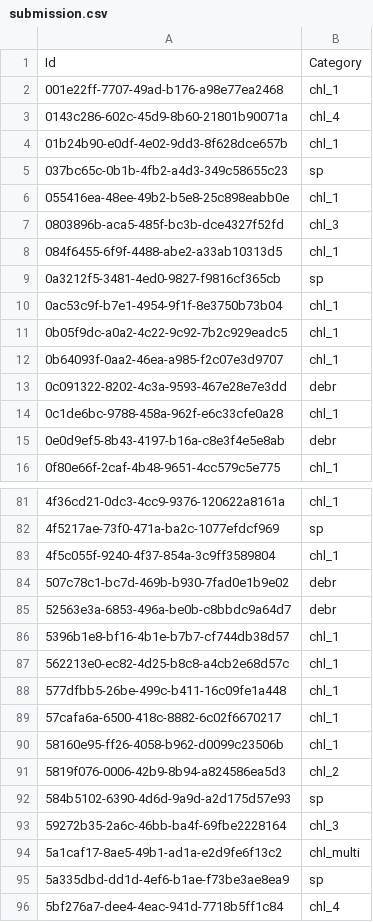
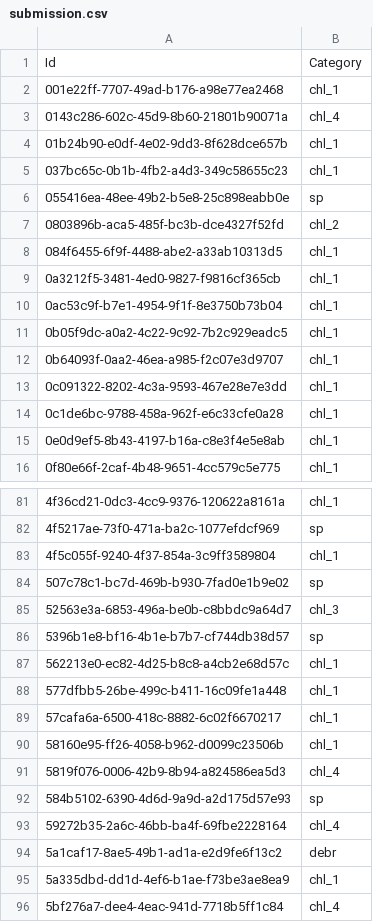
Before and after one commit to GatmezeiKornel/Neurhalok_competition, a CSV file: submission.csv, drawn as a sheet; only a part is shown, gaps mark what is left out; the diff covers the shown part only.

```diff
--- a/submission.csv
+++ b/submission.csv
@@ -4,7 +4,7 @@ Id,Category
 01b24b90-e0df-4e02-9dd3-8f628dce657b, chl_1
-037bc65c-0b1b-4fb2-a4d3-349c58655c23, sp
-055416ea-48ee-49b2-b5e8-25c898eabb0e, chl_1
-0803896b-aca5-485f-bc3b-dce4327f52fd, chl_3
+037bc65c-0b1b-4fb2-a4d3-349c58655c23, chl_1
+055416ea-48ee-49b2-b5e8-25c898eabb0e, sp
+0803896b-aca5-485f-bc3b-dce4327f52fd, chl_2
 084f6455-6f9f-4488-abe2-a33ab10313d5, chl_1
-0a3212f5-3481-4ed0-9827-f9816cf365cb, sp
+0a3212f5-3481-4ed0-9827-f9816cf365cb, chl_1
 0ac53c9f-b7e1-4954-9f1f-8e3750b73b04, chl_1
@@ -12,5 +12,5 @@ Id,Category
 0b64093f-0aa2-46ea-a985-f2c07e3d9707, chl_1
-0c091322-8202-4c3a-9593-467e28e7e3dd, debr
+0c091322-8202-4c3a-9593-467e28e7e3dd, chl_1
 0c1de6bc-9788-458a-962f-e6c33cfe0a28, chl_1
-0e0d9ef5-8b43-4197-b16a-c8e3f4e5e8ab, debr
+0e0d9ef5-8b43-4197-b16a-c8e3f4e5e8ab, chl_1
 0f80e66f-2caf-4b48-9651-4cc579c5e775, chl_1
@@ -83,5 +83,5 @@ Id,Category
 4f5c055f-9240-4f37-854a-3c9ff3589804, chl_1
-507c78c1-bc7d-469b-b930-7fad0e1b9e02, debr
-52563e3a-6853-496a-be0b-c8bbdc9a64d7, debr
-5396b1e8-bf16-4b1e-b7b7-cf744db38d57, chl_1
+507c78c1-bc7d-469b-b930-7fad0e1b9e02, sp
+52563e3a-6853-496a-be0b-c8bbdc9a64d7, chl_3
+5396b1e8-bf16-4b1e-b7b7-cf744db38d57, sp
 562213e0-ec82-4d25-b8c8-a4cb2e68d57c, chl_1
@@ -90,7 +90,7 @@ Id,Category
 58160e95-ff26-4058-b962-d0099c23506b, chl_1
-5819f076-0006-42b9-8b94-a824586ea5d3, chl_2
+5819f076-0006-42b9-8b94-a824586ea5d3, chl_4
 584b5102-6390-4d6d-9a9d-a2d175d57e93, sp
-59272b35-2a6c-46bb-ba4f-69fbe2228164, chl_3
-5a1caf17-8ae5-49b1-ad1a-e2d9fe6f13c2, chl_multi
-5a335dbd-dd1d-4ef6-b1ae-f73be3ae8ea9, sp
+59272b35-2a6c-46bb-ba4f-69fbe2228164, chl_4
+5a1caf17-8ae5-49b1-ad1a-e2d9fe6f13c2, debr
+5a335dbd-dd1d-4ef6-b1ae-f73be3ae8ea9, chl_1
 5bf276a7-dee4-4eac-941d-7718b5ff1c84, chl_4
```
Also changed, not shown: 55 edited cells elsewhere in this file, 2 other files.
